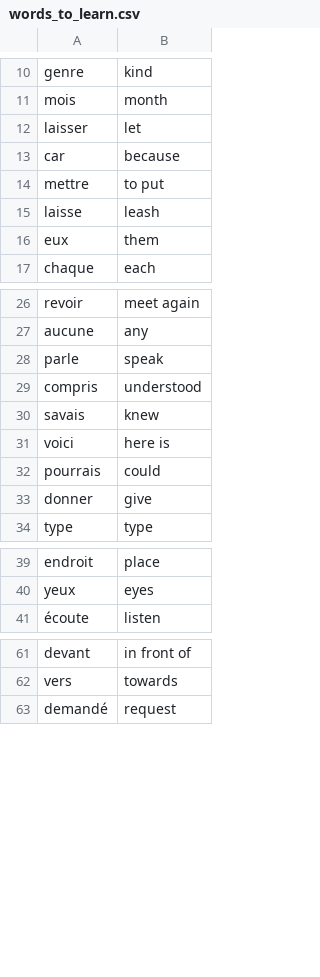
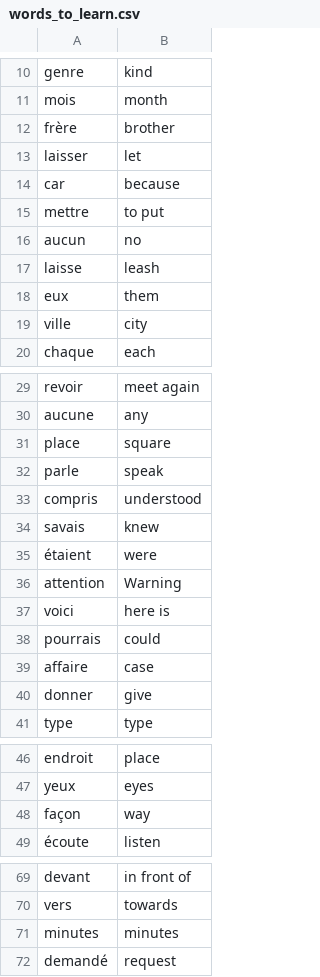
Before and after one commit to itsjordanmuller/2023-python-100-days, a CSV file: Day-031/Projects/Flashcards App/data/words_to_learn.csv, drawn as a sheet; only a part is shown, gaps mark what is left out; the diff covers the shown part only; the diff names each change by its address in the sheet, - before the commit and + after, or states it on an @@ line.

Commit message:
Add Edits/Images for Flashcards App

```diff
--- a/Day-031/Projects/Flashcards App/data/words_to_learn.csv
+++ b/Day-031/Projects/Flashcards App/data/words_to_learn.csv
+row 12: frère | brother
+row 16: aucun | no
+row 19: ville | city
+row 31: place | square
+row 35: étaient | were
+row 36: attention | Warning
+row 39: affaire | case
+row 48: façon | way
+row 71: minutes | minutes
```
Also changed, not shown: 2 added rows elsewhere in this file, 10 other files.
